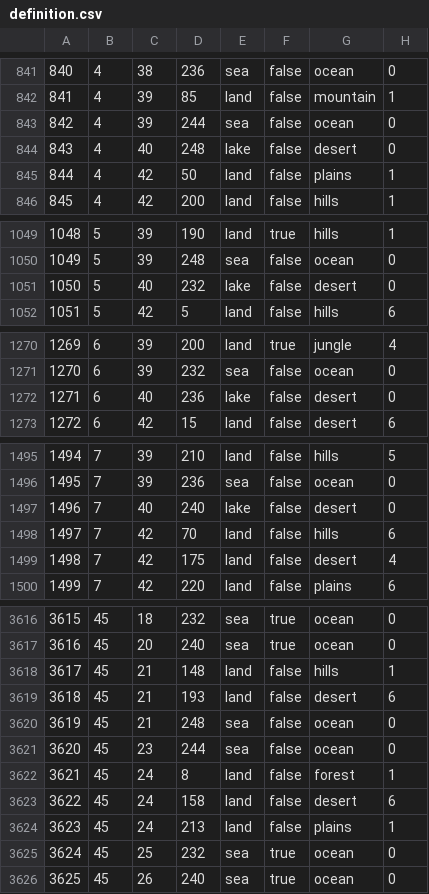
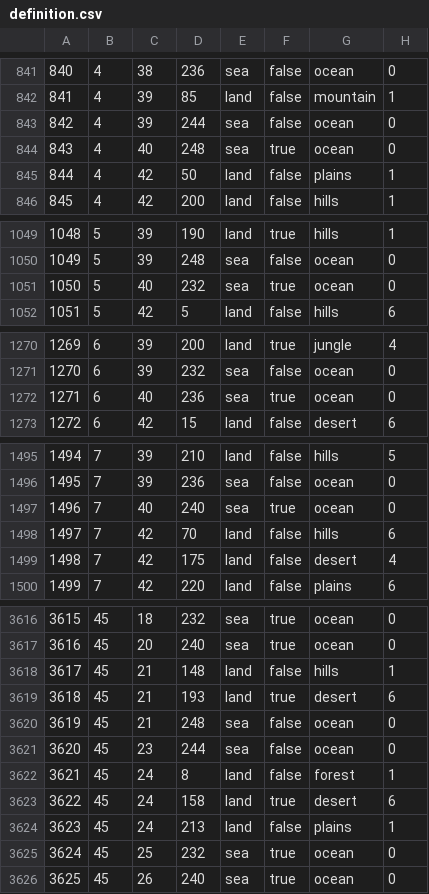
Before and after one commit to SilentEnforcer/tgwr-mod, a CSV file: map/definition.csv, drawn as a sheet; only a part is shown, gaps mark what is left out; the diff covers the shown part only.

```diff
--- a/map/definition.csv
+++ b/map/definition.csv
@@ -843,3 +843,3 @@
 842;4;39;244;sea;false;ocean;0
-843;4;40;248;lake;false;desert;0
+843;4;40;248;sea;true;ocean;0
 844;4;42;50;land;false;plains;1
@@ -1050,3 +1050,3 @@
 1049;5;39;248;sea;false;ocean;0
-1050;5;40;232;lake;false;desert;0
+1050;5;40;232;sea;true;ocean;0
 1051;5;42;5;land;false;hills;6
@@ -1271,3 +1271,3 @@
 1270;6;39;232;sea;false;ocean;0
-1271;6;40;236;lake;false;desert;0
+1271;6;40;236;sea;true;ocean;0
 1272;6;42;15;land;false;desert;6
@@ -1496,3 +1496,3 @@
 1495;7;39;236;sea;false;ocean;0
-1496;7;40;240;lake;false;desert;0
+1496;7;40;240;sea;true;ocean;0
 1497;7;42;70;land;false;hills;6
@@ -3618,3 +3618,3 @@
 3617;45;21;148;land;false;hills;1
-3618;45;21;193;land;false;desert;6
+3618;45;21;193;land;true;desert;6
 3619;45;21;248;sea;false;ocean;0
@@ -3622,3 +3622,3 @@
 3621;45;24;8;land;false;forest;1
-3622;45;24;158;land;false;desert;6
+3622;45;24;158;land;true;desert;6
 3623;45;24;213;land;false;plains;1
```
Also changed, not shown: 44 edited cells elsewhere in this file, map/adjacencies.csv, 13 other files.
